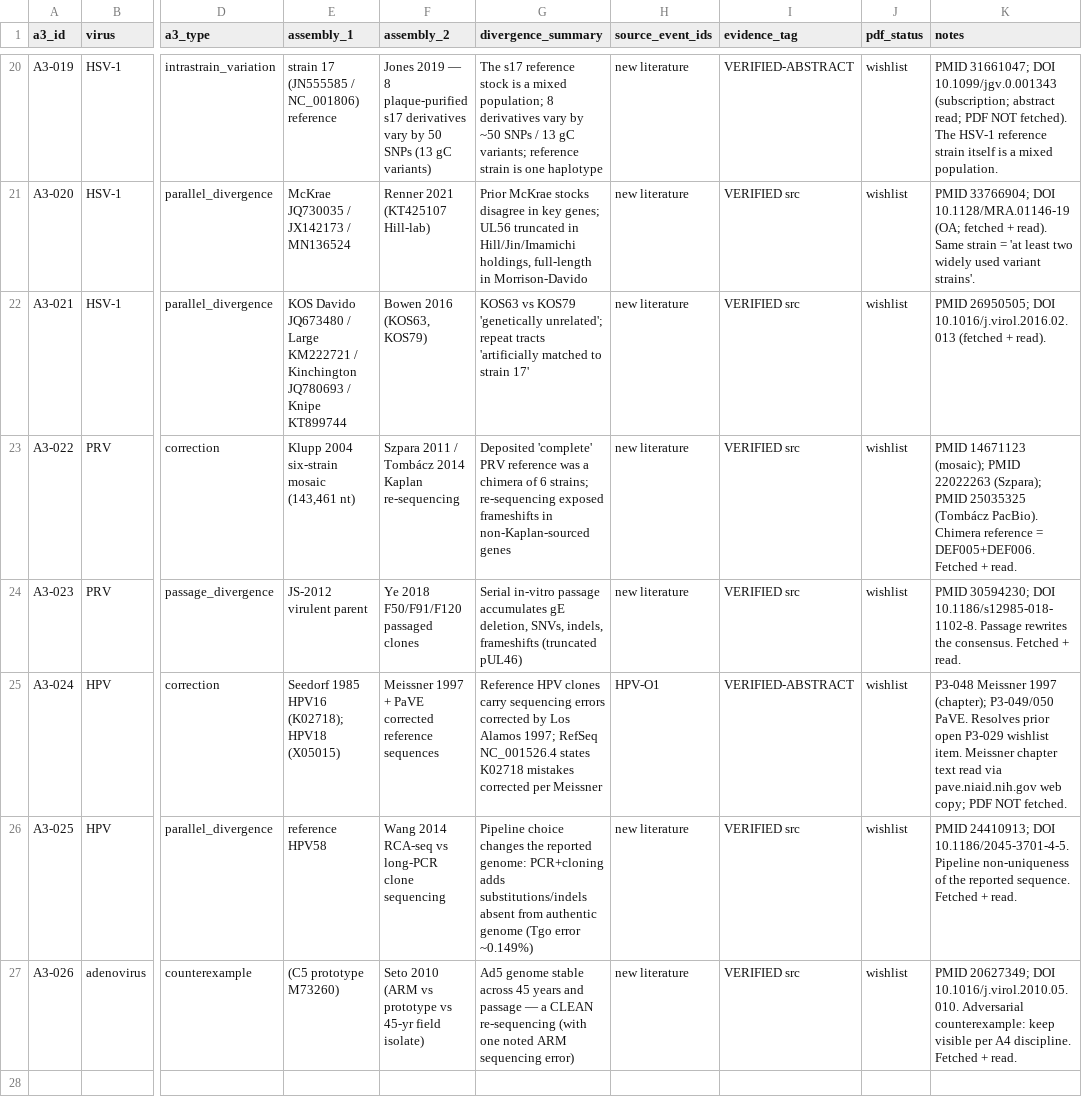
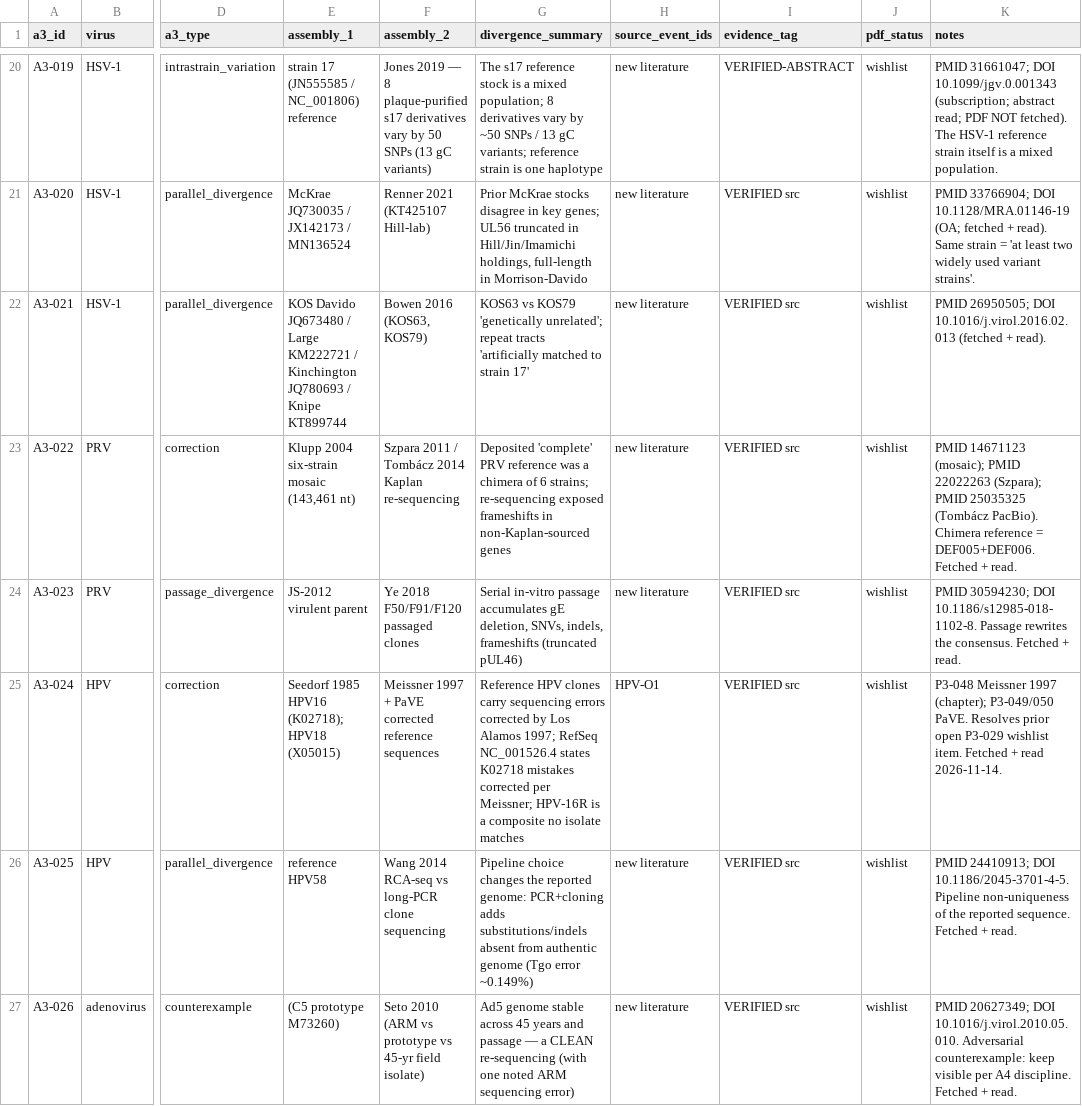
Before and after one commit to albert-mathews/serum-and-cytopathic-morphology, a CSV file: p3_genetics/sequence_origins/P3_A3_same_stock_resequencing.csv, drawn as a sheet; only a part is shown, gaps mark what is left out; the diff covers the shown part only; the diff names each change by its address in the sheet, - before the commit and + after, or states it on an @@ line.

Commit message:
better tracking and classification of virus genetics origins work

```diff
--- a/p3_genetics/sequence_origins/P3_A3_same_stock_resequencing.csv
+++ b/p3_genetics/sequence_origins/P3_A3_same_stock_resequencing.csv
-G25 (divergence_summary): …corrected per Meissner
+G25 (divergence_summary): …corrected per Meissner; HPV-16R is a composite no isolate matches
-I25 (evidence_tag): VERIFIED-ABSTRACT
+I25 (evidence_tag): VERIFIED src
-K25 (notes): …wishlist item. Meissner chapter text read via pave.niaid.nih.gov web copy; PDF NOT fetched.
+K25 (notes): …wishlist item. Fetched + read 2026-11-14.
```
Also changed, not shown: 1 added row and 5 edited cells elsewhere in this file, p3_genetics/sequence_origins/P3_sequence_origin_events.csv, 8 other files.
